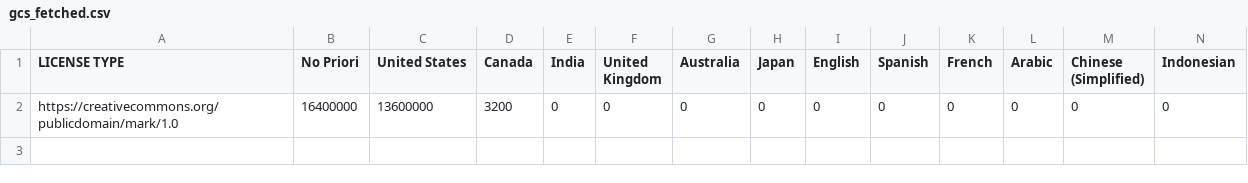
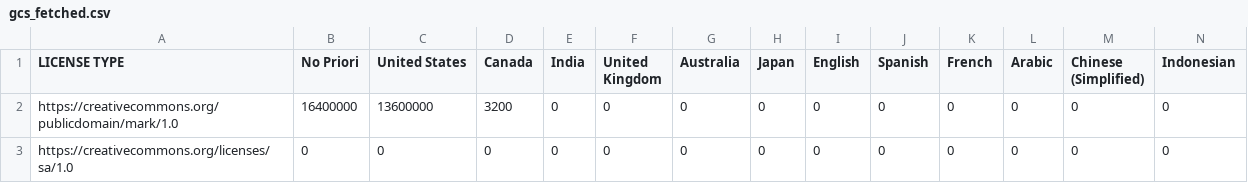
Before and after one commit to creativecommons/quantifying, a CSV file: data/2024Q4/1-fetch/gcs_fetched.csv, drawn as a sheet.

```diff
--- a/data/2024Q4/1-fetch/gcs_fetched.csv
+++ b/data/2024Q4/1-fetch/gcs_fetched.csv
@@ -2 +2,2 @@ LICENSE TYPE, No Priori, United States, Canada, India, United Kingdom, Australia
 "https://creativecommons.org/publicdomain/mark/1.0","16400000","13600000","3200","0","0","0","0","0","0","0","0","0","0"
+"https://creativecommons.org/licenses/sa/1.0","0","0","0","0","0","0","0","0","0","0","0","0","0"
```
Also changed, not shown: 1 other file.
